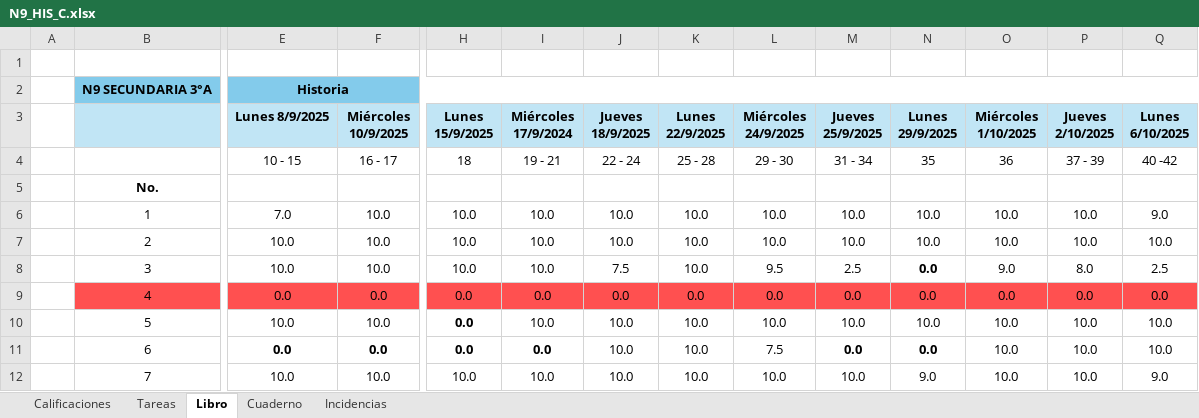
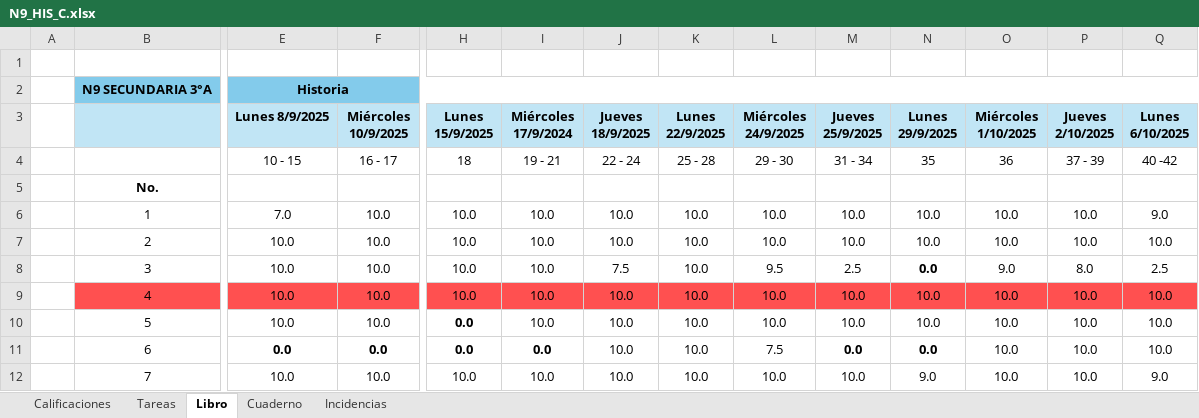
Before and after one commit to ElisaGuerra/Meraki, an Excel workbook: Calificaciones 2025-2026/N9_HIS_C.xlsx, sheet Libro, drawn as a sheet; only a part is shown, gaps mark what is left out; values as stored, in another font and other column widths than the file's, no borders; the diff covers the shown part only; the diff names each change by its address in the sheet, - before the commit and + after, or states it on an @@ line.

```diff
--- a/Calificaciones 2025-2026/N9_HIS_C.xlsx (sheet Libro)
+++ b/Calificaciones 2025-2026/N9_HIS_C.xlsx (sheet Libro)
-E9 (Lunes 8/9/2025): 0.0
+E9 (Lunes 8/9/2025): 10.0
-F9 (Miércoles 10/9/2025): 0.0
+F9 (Miércoles 10/9/2025): 10.0
-H9 (Lunes 15/9/2025): 0.0
+H9 (Lunes 15/9/2025): 10.0
-I9 (Miércoles 17/9/2024): 0.0
+I9 (Miércoles 17/9/2024): 10.0
-J9 (Jueves 18/9/2025): 0.0
+J9 (Jueves 18/9/2025): 10.0
-K9 (Lunes 22/9/2025): 0.0
+K9 (Lunes 22/9/2025): 10.0
-L9 (Miércoles 24/9/2025): 0.0
+L9 (Miércoles 24/9/2025): 10.0
-M9 (Jueves 25/9/2025): 0.0
+M9 (Jueves 25/9/2025): 10.0
-N9 (Lunes 29/9/2025): 0.0
+N9 (Lunes 29/9/2025): 10.0
-O9 (Miércoles 1/10/2025): 0.0
+O9 (Miércoles 1/10/2025): 10.0
-P9 (Jueves 2/10/2025): 0.0
+P9 (Jueves 2/10/2025): 10.0
-Q9 (Lunes 6/10/2025): 0.0
+Q9 (Lunes 6/10/2025): 10.0
```
Also changed, not shown: 11 edited cells elsewhere in this sheet, sheet Tareas, sheet Calificaciones, sheet Cuaderno, sheet Incidencias, formulas that keep their value, Calificaciones 2025-2026/N3_ENS_C.xlsx, Calificaciones 2025-2026/N4_ENS_C.xlsx, 16 other files.
